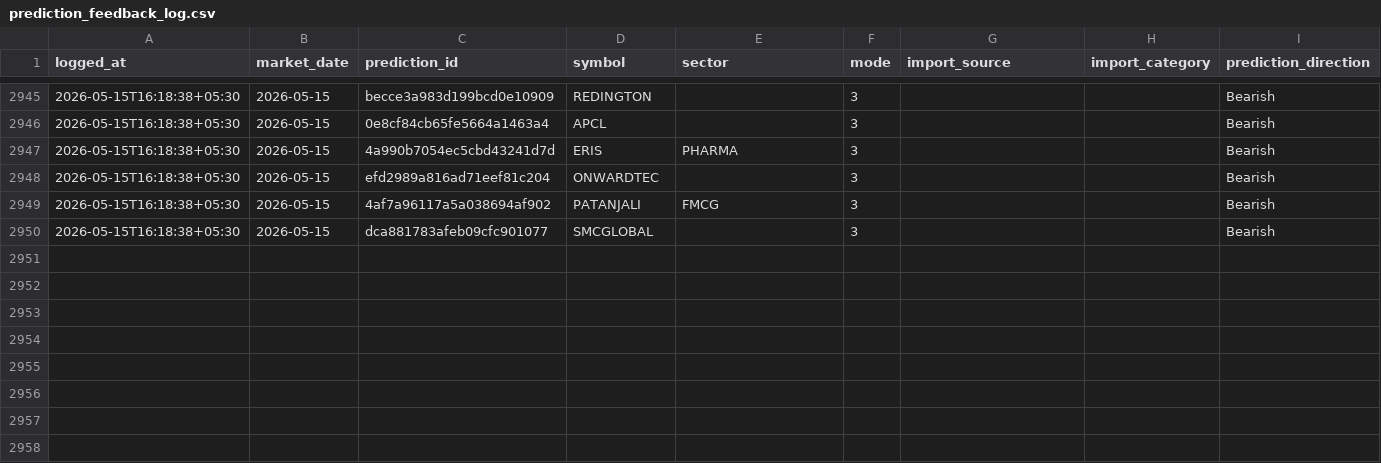
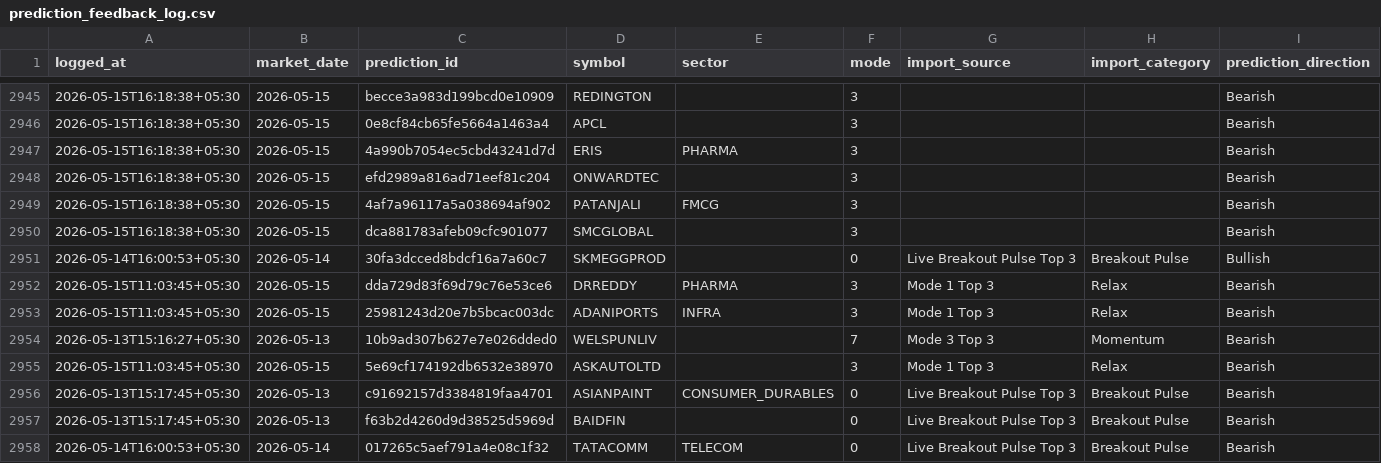
Before and after one commit to Hritvik69/nse-sentinel_MAX_, a CSV file: data/prediction_feedback_log.csv, drawn as a sheet; only a part is shown, gaps mark what is left out; rows hold the shown columns only; the diff names each change by its address in the sheet, - before the commit and + after, or states it on an @@ line.

Commit message:
auto: update data/prediction_feedback_log.csv

```diff
--- a/data/prediction_feedback_log.csv
+++ b/data/prediction_feedback_log.csv
+row 2951: 2026-05-14T16:00:53+05:30 | 2026-05-14 | 30fa3dcced8bdcf16a7a60c7 | SKMEGGPROD |  | 0 | Live Breakout Pulse Top 3 | Breakout Pulse | Bullish
+row 2952: 2026-05-15T11:03:45+05:30 | 2026-05-15 | dda729d83f69d79c76e53ce6 | DRREDDY | PHARMA | 3 | Mode 1 Top 3 | Relax | Bearish
+row 2953: 2026-05-15T11:03:45+05:30 | 2026-05-15 | 25981243d20e7b5bcac003dc | ADANIPORTS | INFRA | 3 | Mode 1 Top 3 | Relax | Bearish
+row 2954: 2026-05-13T15:16:27+05:30 | 2026-05-13 | 10b9ad307b627e7e026dded0 | WELSPUNLIV |  | 7 | Mode 3 Top 3 | Momentum | Bearish
+row 2955: 2026-05-15T11:03:45+05:30 | 2026-05-15 | 5e69cf174192db6532e38970 | ASKAUTOLTD |  | 3 | Mode 1 Top 3 | Relax | Bearish
+row 2956: 2026-05-13T15:17:45+05:30 | 2026-05-13 | c91692157d3384819faa4701 | ASIANPAINT | CONSUMER_DURABLES | 0 | Live Breakout Pulse Top 3 | Breakout Pulse | Bearish
+row 2957: 2026-05-13T15:17:45+05:30 | 2026-05-13 | f63b2d4260d9d38525d5969d | BAIDFIN |  | 0 | Live Breakout Pulse Top 3 | Breakout Pulse | Bearish
+row 2958: 2026-05-14T16:00:53+05:30 | 2026-05-14 | 017265c5aef791a4e08c1f32 | TATACOMM | TELECOM | 0 | Live Breakout Pulse Top 3 | Breakout Pulse | Bearish
```
